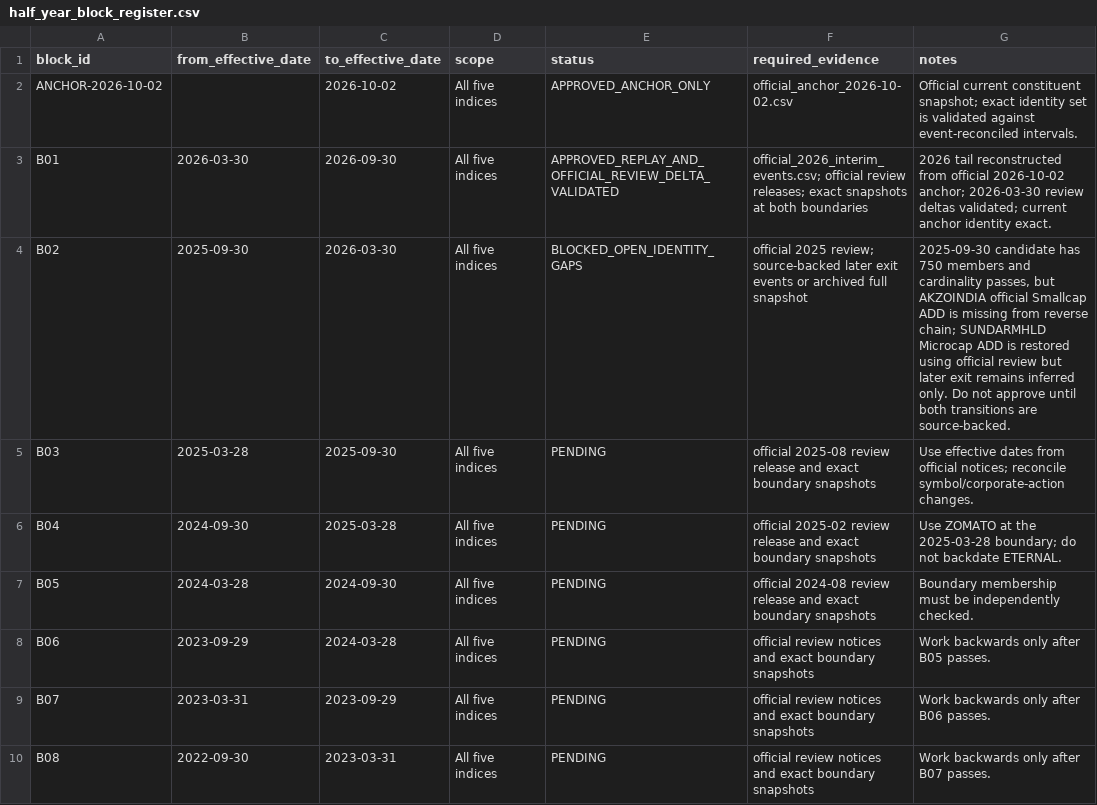
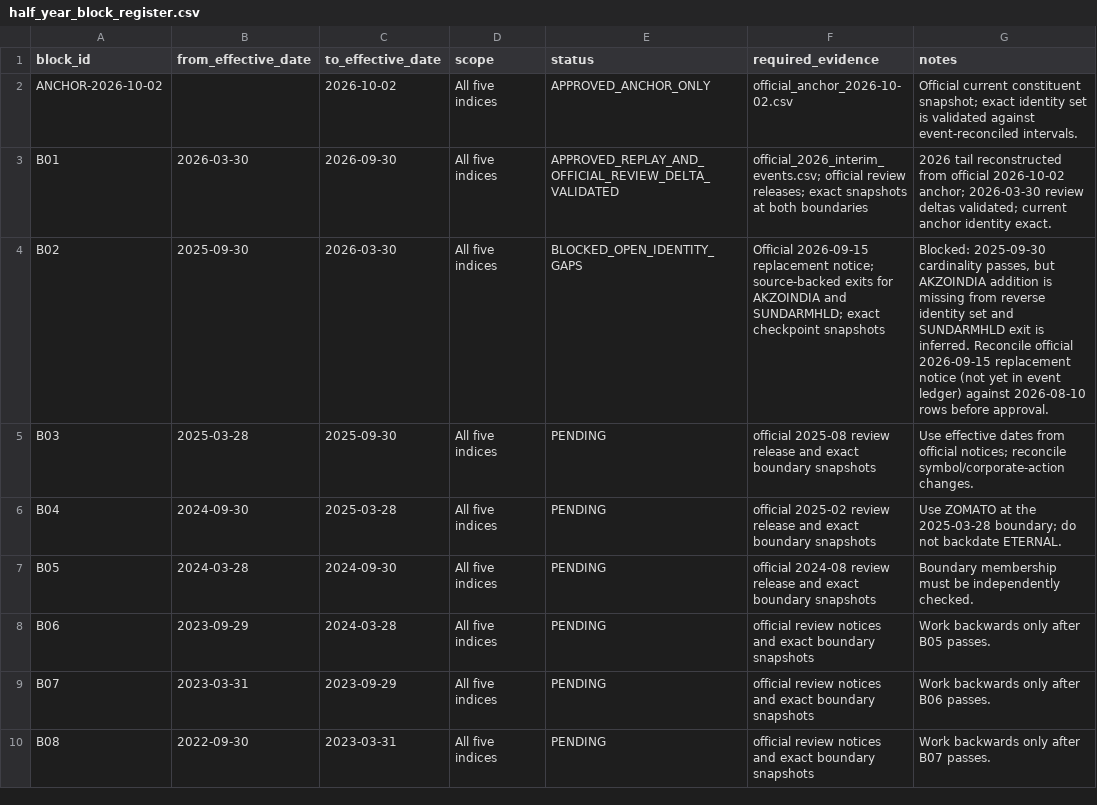
Before and after one commit to Pareshking/Patel, a CSV file: data/nifty_index_history/max_history/half_year_block_register.csv, drawn as a sheet; only a part is shown.

Commit message:
Record September 15 official notice as Block 02 source gate

```diff
--- a/data/nifty_index_history/max_history/half_year_block_register.csv
+++ b/data/nifty_index_history/max_history/half_year_block_register.csv
@@ -3,3 +3,3 @@ ANCHOR-2026-10-02,,2026-10-02,All five indices,APPROVED_ANCHOR_ONLY,official_anc
 B01,2026-03-30,2026-09-30,All five indices,APPROVED_REPLAY_AND_OFFICIAL_REVIEW_DELTA_VALIDATED,official_2026_interim_events.csv; official review releases; exact snapshots at both boundaries,2026 tail reconstructed from official 2026-10-02 anchor; 2026-03-30 review deltas validated; current anchor identity exact.
-B02,2025-09-30,2026-03-30,All five indices,BLOCKED_OPEN_IDENTITY_GAPS,official 2025 review; source-backed later exit events or archived full snapshot,"2025-09-30 candidate has 750 members and cardinality passes, but AKZOINDIA official Smallcap ADD is missing from reverse chain; SUNDARMHLD Microcap ADD is restored using official review but later exit remains inferred only. Do not approve until both transitions are source-backed."
+B02,2025-09-30,2026-03-30,All five indices,BLOCKED_OPEN_IDENTITY_GAPS,Official 2026-09-15 replacement notice; source-backed exits for AKZOINDIA and SUNDARMHLD; exact checkpoint snapshots,"Blocked: 2025-09-30 cardinality passes, but AKZOINDIA addition is missing from reverse identity set and SUNDARMHLD exit is inferred. Reconcile official 2026-09-15 replacement notice (not yet in event ledger) against 2026-08-10 rows before approval."
 B03,2025-03-28,2025-09-30,All five indices,PENDING,official 2025-08 review release and exact boundary snapshots,Use effective dates from official notices; reconcile symbol/corporate-action changes.
```
